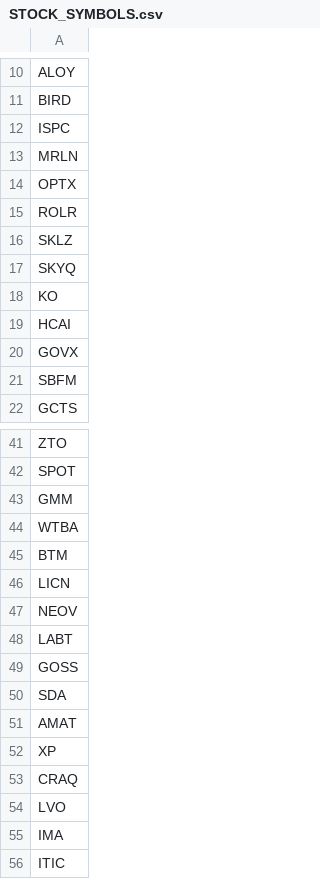
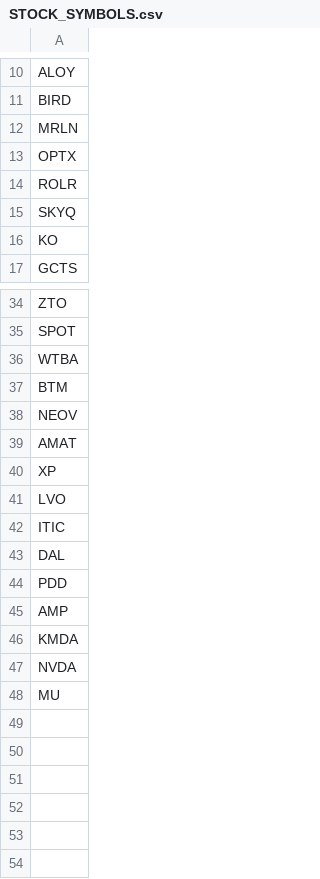
Before and after one commit to vkqapro/trading-agent, a CSV file: ibkr-gerchik-bot/config/STOCK_SYMBOLS.csv, drawn as a sheet; only a part is shown, gaps mark what is left out; the shorter side is filled out with more unchanged rows; the diff covers the shown part only; the diff names each change by its address in the sheet, - before the commit and + after, or states it on an @@ line.

```diff
--- a/ibkr-gerchik-bot/config/STOCK_SYMBOLS.csv
+++ b/ibkr-gerchik-bot/config/STOCK_SYMBOLS.csv
-row 12: ISPC
-row 16: SKLZ
-row 19: HCAI
-row 20: GOVX
-row 21: SBFM
-row 43: GMM
-row 46: LICN
-row 48: LABT
-row 49: GOSS
-row 50: SDA
-row 53: CRAQ
-row 55: IMA
```
Also changed, not shown: 2 removed rows elsewhere in this file, 5 other files.
